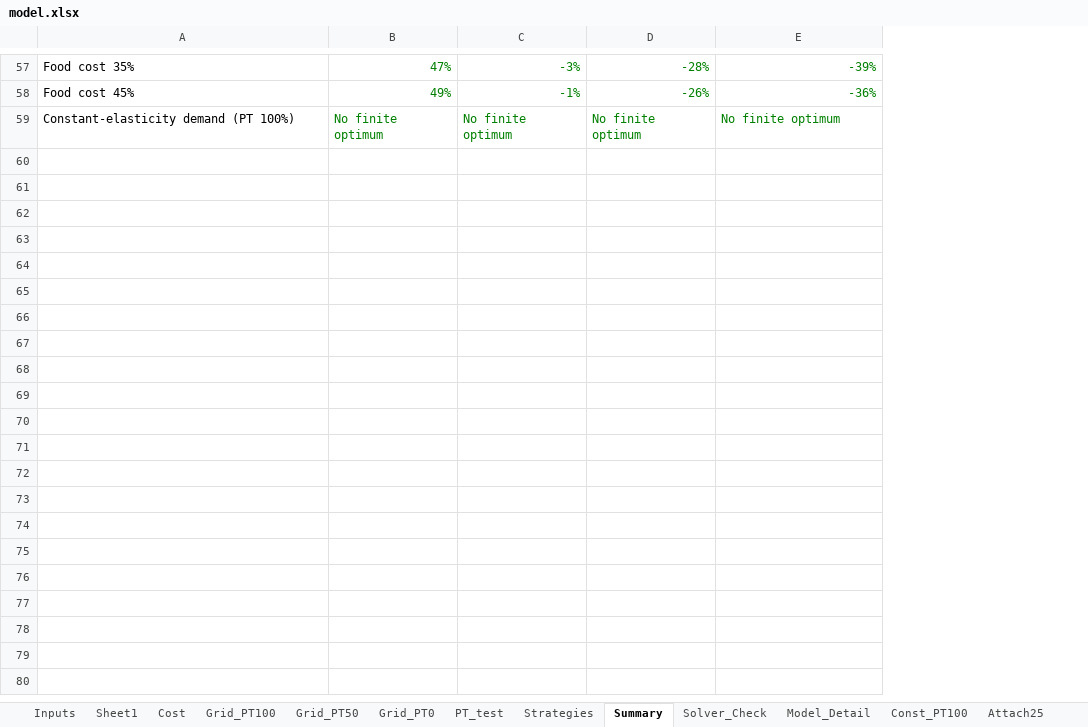
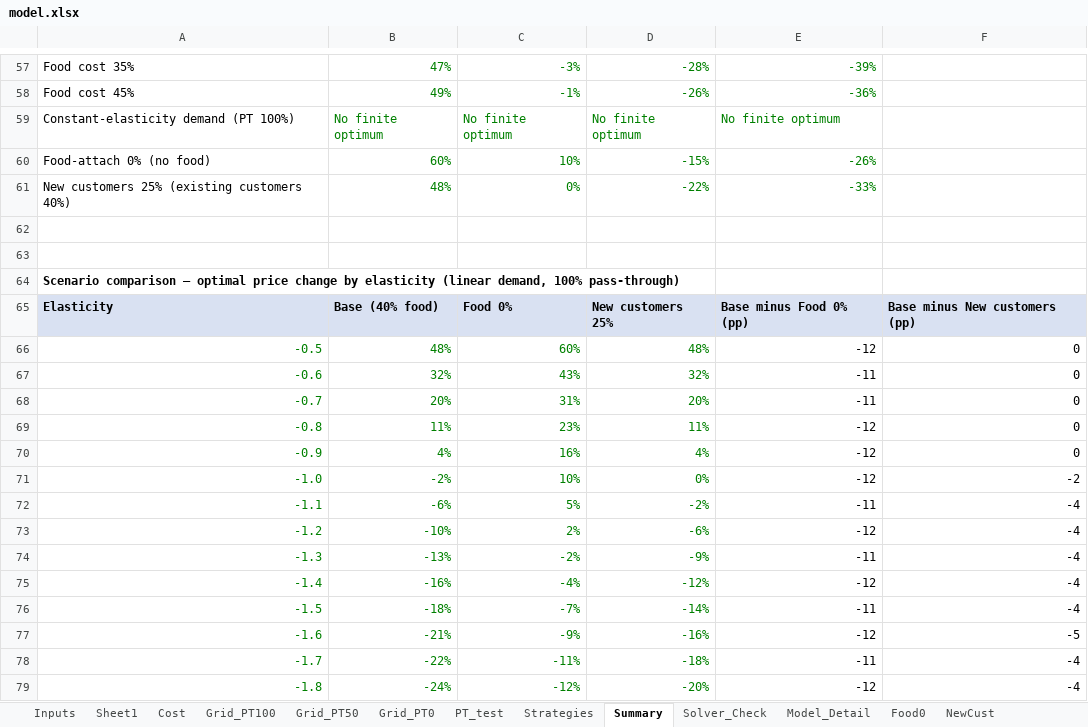
Before and after one commit to Goshi-Yamamoto/Goshi-Yamamoto, an Excel workbook: capabilities/economic-research/model.xlsx, sheet Summary, drawn as a sheet; only a part is shown, gaps mark what is left out; values as stored, in another font and other column widths than the file's, no borders; charts and pictures not drawn; the diff covers the shown part only; the diff names each change by its address in the sheet, - before the commit and + after, or states it on an @@ line.

```diff
--- a/capabilities/economic-research/model.xlsx (sheet Summary)
+++ b/capabilities/economic-research/model.xlsx (sheet Summary)
+sheet tab: Food0
+sheet tab: NewCust
+column F, empty
+row 60: Food-attach 0% (no food) | 60% | 10% | -15% | -26%
+row 61: New customers 25% (existing customers 40%) | 48% | 0% | -22% | -33%
+row 62: (empty)
+row 63: (empty)
+row 64: Scenario comparison — optimal price change by elasticity (linear demand, 100% pass-through)
+row 65: Elasticity | Base (40% food) | Food 0% | New customers 25% | Base minus Food 0% (pp) | Base minus New customers (pp)
+row 66: -0.5 | 48% | 60% | 48% | -12 | 0
+row 67: -0.6 | 32% | 43% | 32% | -11 | 0
+row 68: -0.7 | 20% | 31% | 20% | -11 | 0
+row 69: -0.8 | 11% | 23% | 11% | -12 | 0
+row 70: -0.9 | 4% | 16% | 4% | -12 | 0
+row 71: -1.0 | -2% | 10% | 0% | -12 | -2
+row 72: -1.1 | -6% | 5% | -2% | -11 | -4
+row 73: -1.2 | -10% | 2% | -6% | -12 | -4
+row 74: -1.3 | -13% | -2% | -9% | -11 | -4
+row 75: -1.4 | -16% | -4% | -12% | -12 | -4
+row 76: -1.5 | -18% | -7% | -14% | -11 | -4
+row 77: -1.6 | -21% | -9% | -16% | -12 | -5
+row 78: -1.7 | -22% | -11% | -18% | -11 | -4
+row 79: -1.8 | -24% | -12% | -20% | -12 | -4
```
Also changed, not shown: 23 added rows elsewhere in this sheet, sheet Inputs, sheet Solver_Check, sheet Checks, charts or pictures.
